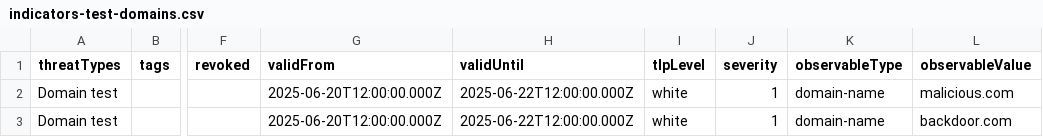
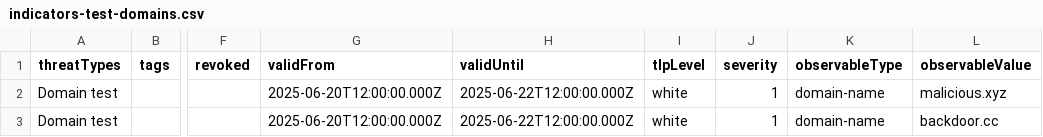
Before and after one commit to joetanx/sentinel, a CSV file: indicators-test-domains.csv, drawn as a sheet; only a part is shown, gaps mark what is left out; the diff names each change by its address in the sheet, - before the commit and + after, or states it on an @@ line.

Commit message:
Update indicators-test-domains.csv

```diff
--- a/indicators-test-domains.csv
+++ b/indicators-test-domains.csv
-L2 (observableValue): malicious.com
+L2 (observableValue): malicious.xyz
-L3 (observableValue): backdoor.com
+L3 (observableValue): backdoor.cc
```
